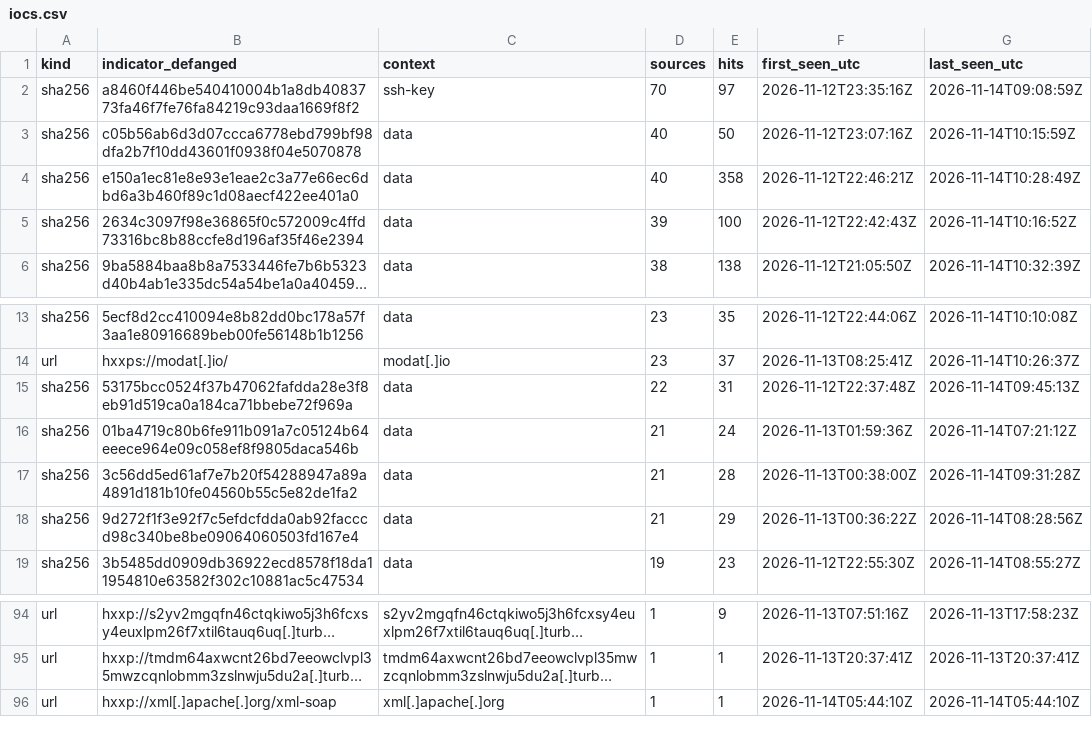
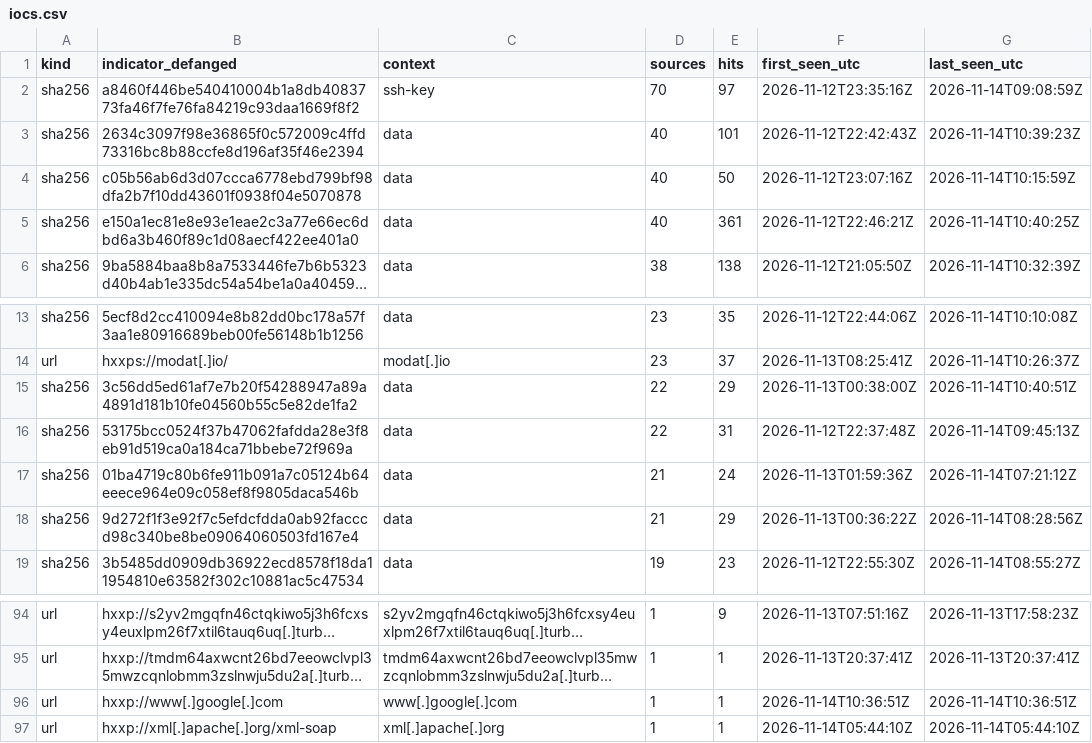
Before and after one commit to olizimmermann/decoyra-threatfeed, a CSV file: iocs/iocs.csv, drawn as a sheet; only a part is shown, gaps mark what is left out; long unchanged cells end in …; removed rows and columns are numbered as before the commit, all else as after; the diff names each change by its address in the sheet, - before the commit and + after, or states it on an @@ line.

```diff
--- a/iocs/iocs.csv
+++ b/iocs/iocs.csv
+row 3: sha256 | 2634c3097f98e36865f0c572009c4ffd73316bc8b88ccfe8d196af35f46e2394 | data | 40 | 101 | 2026-11-12T22:42:43Z | 2026-11-14T10:39:23Z
-E5 (hits): 358
+E5 (hits): 361
-G5 (last_seen_utc): 2026-11-14T10:28:49Z
+G5 (last_seen_utc): 2026-11-14T10:40:25Z
-row 5: sha256 | 2634c3097f98e36865f0c572009c4ffd73316bc8b88ccfe8d196af35f46e2394 | data | 39 | 100 | 2026-11-12T22:42:43Z | 2026-11-14T10:16:52Z
+row 15: sha256 | 3c56dd5ed61af7e7b20f54288947a89a4891d181b10fe04560b55c5e82de1fa2 | data | 22 | 29 | 2026-11-13T00:38:00Z | 2026-11-14T10:40:51Z
-row 17: sha256 | 3c56dd5ed61af7e7b20f54288947a89a4891d181b10fe04560b55c5e82de1fa2 | data | 21 | 28 | 2026-11-13T00:38:00Z | 2026-11-14T09:31:28Z
+row 96: url | hxxp://www[.]google[.]com | www[.]google[.]com | 1 | 1 | 2026-11-14T10:36:51Z | 2026-11-14T10:36:51Z
```
Also changed, not shown: feeds/misp/hashes.csv, lists/bans.csv, 22 other files.
